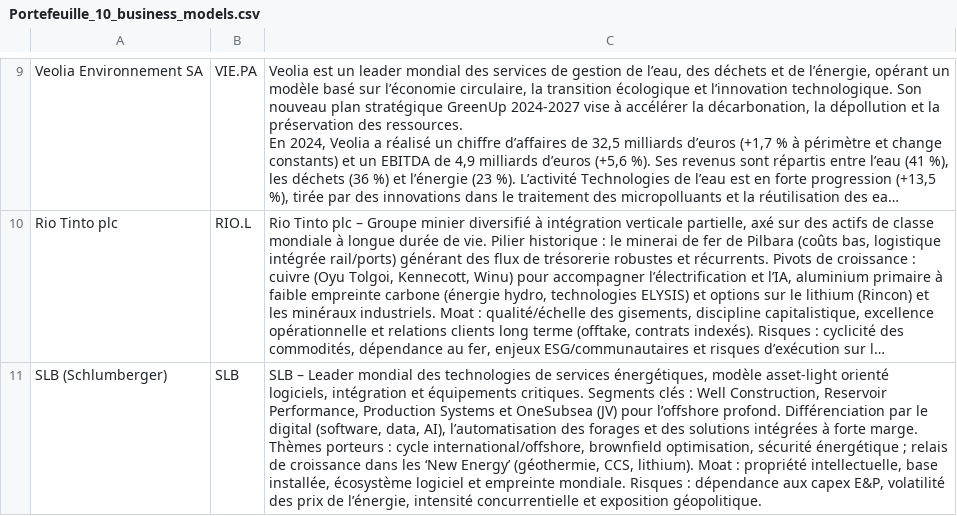
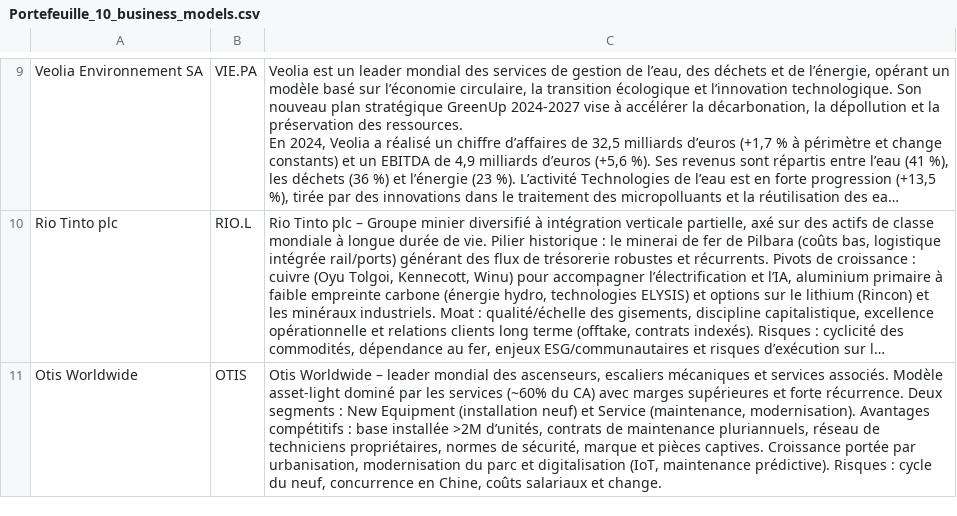
Before and after one commit to thidescac25/portfolio8v, a CSV file: data/Portefeuille_10_business_models.csv, drawn as a sheet; only a part is shown, gaps mark what is left out; long unchanged cells end in …; removed rows and columns are numbered as before the commit, all else as after; the diff names each change by its address in the sheet, - before the commit and + after, or states it on an @@ line.

Commit message:
Ajout Otis Worldwide, mise à jour du CSV, correction currency_mapping et Performance_du_Portefeuille.py

```diff
--- a/data/Portefeuille_10_business_models.csv
+++ b/data/Portefeuille_10_business_models.csv
-row 11: SLB (Schlumberger) | SLB | SLB – Leader mondial des technologies de services énergétiques, modèle asset‑light orienté logiciels, intégration et équipements critiques. Segments clés : Well Construction, Reservoir Performance, Production Systems et OneSubsea (JV) pour l’offshore profond. Différenciation par le digital (software, data, AI), l’automatisation des forages et des solutions intégrées à forte marge. Thèmes porteurs : cycle international/offshore, brownfield optimisation, sécurité énergétique ; relais de croissance dans les ‘New Energy’ (géothermie, CCS, lithium). Moat : propriété intellectuelle, base installée, écosystème logiciel et empreinte mondiale. Risques : dépendance aux capex E&P, volatilité des prix de l’énergie, intensité concurrentielle et exposition géopolitique.
+row 11: Otis Worldwide | OTIS | Otis Worldwide – leader mondial des ascenseurs, escaliers mécaniques et services associés. Modèle asset-light dominé par les services (~60% du CA) avec marges supérieures et forte récurrence. Deux segments : New Equipment (installation neuf) et Service (maintenance, modernisation). Avantages compétitifs : base installée >2M d’unités, contrats de maintenance pluriannuels, réseau de techniciens propriétaires, normes de sécurité, marque et pièces captives. Croissance portée par urbanisation, modernisation du parc et digitalisation (IoT, maintenance prédictive). Risques : cycle du neuf, concurrence en Chine, coûts salariaux et change.
```
Also changed, not shown: 2 other files.
